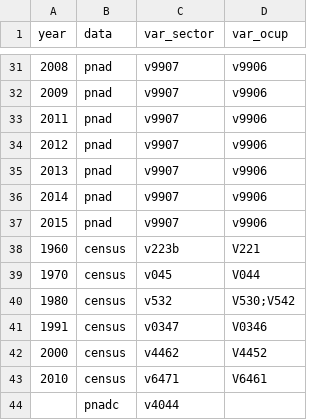
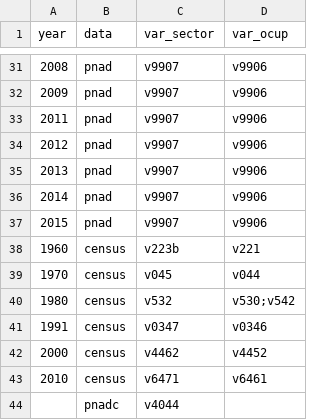
Before and after one commit to antrologos/harmonizeIBGE, a CSV file: inst/extdata/varList_occ.csv, drawn as a sheet; only a part is shown, gaps mark what is left out.

```diff
--- a/inst/extdata/varList_occ.csv
+++ b/inst/extdata/varList_occ.csv
@@ -37,8 +37,8 @@ year;data;var_sector;var_ocup
 2015;pnad;v9907;v9906
-1960;census;v223b;V221
-1970;census;v045;V044
-1980;census;v532;"V530;V542"
-1991;census;v0347;V0346
-2000;census;v4462;V4452
-2010;census;v6471;V6461
+1960;census;v223b;v221
+1970;census;v045;v044
+1980;census;v532;"v530;v542"
+1991;census;v0347;v0346
+2000;census;v4462;v4452
+2010;census;v6471;v6461
 ;pnadc;v4044;
```
Also changed, not shown: Admin/variaveis_CENSOS.csv, 46 other files.
